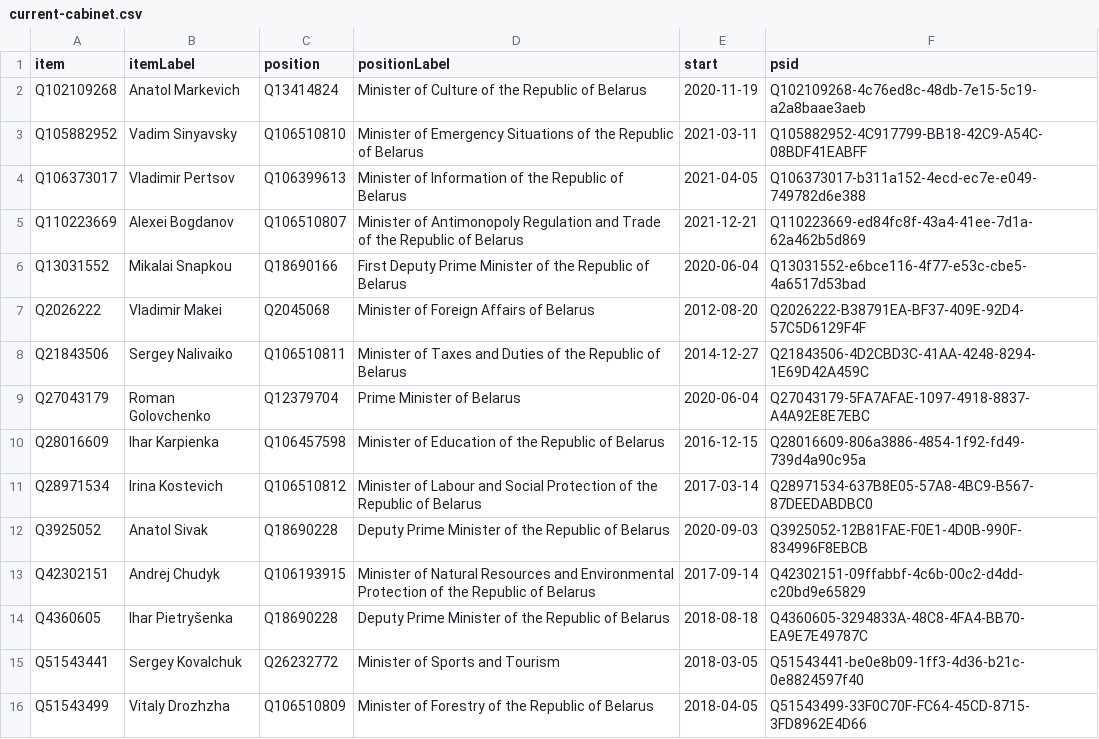
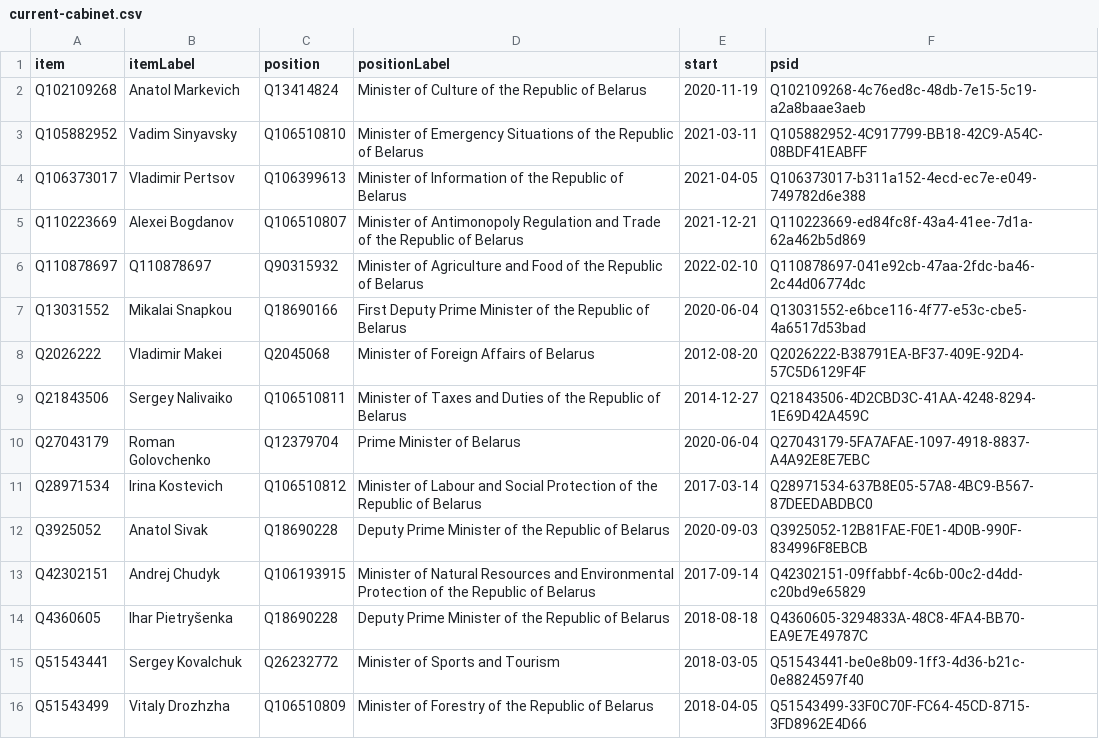
Before and after one commit to every-politician-scrapers/belarus-ministers, a CSV file: wikidata/results/current-cabinet.csv, drawn as a sheet; only a part is shown; removed rows and columns are numbered as before the commit, all else as after; the diff names each change by its address in the sheet, - before the commit and + after, or states it on an @@ line.

Commit message:
Run SPARQL queries

```diff
--- a/wikidata/results/current-cabinet.csv
+++ b/wikidata/results/current-cabinet.csv
+row 6: Q110878697 | Q110878697 | Q90315932 | Minister of Agriculture and Food of the Republic of Belarus | 2022-02-10 | Q110878697-041e92cb-47aa-2fdc-ba46-2c44d06774dc
-row 10: Q28016609 | Ihar Karpienka | Q106457598 | Minister of Education of the Republic of Belarus | 2016-12-15 | Q28016609-806a3886-4854-1f92-fd49-739d4a90c95a
```
